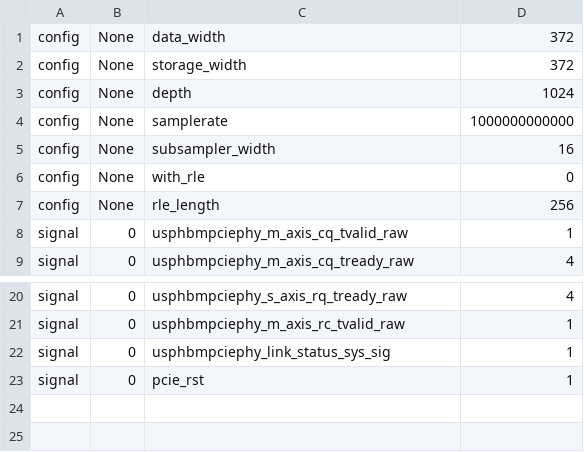
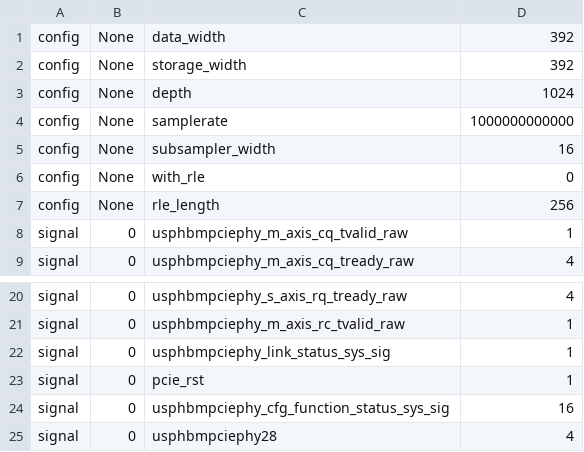
Before and after one commit to Dracnea/FPGA-Retro, a CSV file: bitstreams/zanalyzer_pcie.csv, drawn as a sheet; only a part is shown, gaps mark what is left out.

```diff
--- a/bitstreams/zanalyzer_pcie.csv
+++ b/bitstreams/zanalyzer_pcie.csv
@@ -1,3 +1,3 @@
-config,None,data_width,372
-config,None,storage_width,372
+config,None,data_width,392
+config,None,storage_width,392
 config,None,depth,1024
@@ -23 +23,3 @@ signal,0,usphbmpciephy_link_status_sys_sig,1
 signal,0,pcie_rst,1
+signal,0,usphbmpciephy_cfg_function_status_sys_sig,16
+signal,0,usphbmpciephy28,4
```
Also changed, not shown: bitstreams/c1100_pcie_diag.csr.csv, 5 other files.
